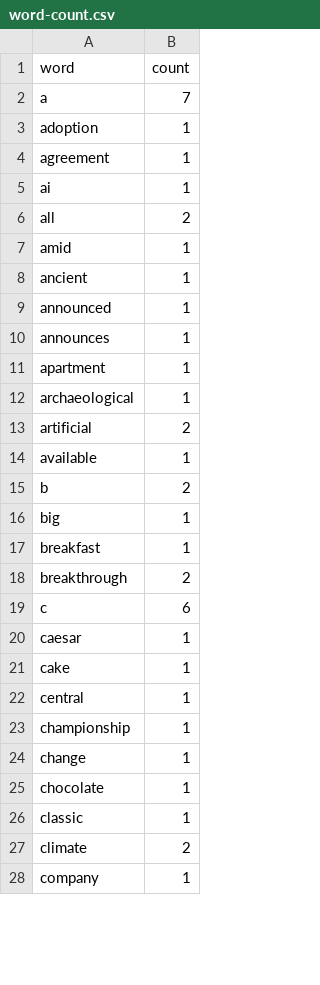
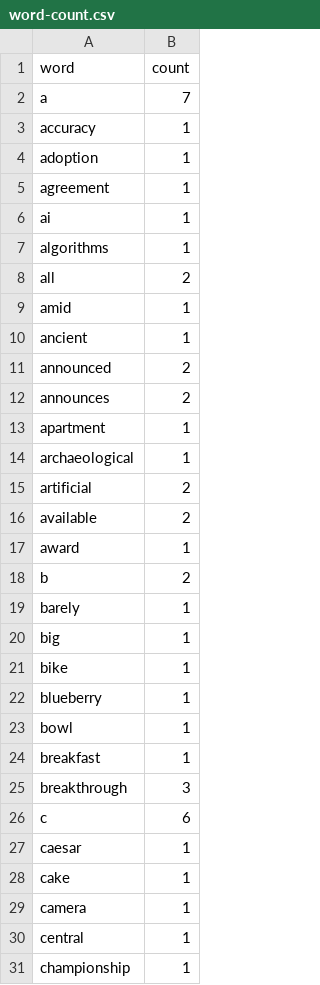
Before and after one commit to prasannakodur/Python-for-Data-Quality-Engineers, a CSV file: csv_parsing/word-count.csv, drawn as a sheet; only a part is shown; the shorter side is filled out with more unchanged rows; the diff covers the shown part only.

```diff
--- a/csv_parsing/word-count.csv
+++ b/csv_parsing/word-count.csv
@@ -2,2 +2,3 @@ word,count
 a,7
+accuracy,1
 adoption,1
@@ -5,2 +6,3 @@ agreement,1
 ai,1
+algorithms,1
 all,2
@@ -8,4 +10,4 @@ amid,1
 ancient,1
-announced,1
-announces,1
+announced,2
+announces,2
 apartment,1
@@ -13,7 +15,12 @@ archaeological,1
 artificial,2
-available,1
+available,2
+award,1
 b,2
+barely,1
 big,1
+bike,1
+blueberry,1
+bowl,1
 breakfast,1
-breakthrough,2
+breakthrough,3
 c,6
@@ -21,2 +28,3 @@ caesar,1
 cake,1
+camera,1
 central,1
```
Also changed, not shown: 31 added rows and 9 edited cells elsewhere in this file, csv_parsing/letter-stats.csv, 5 other files.
